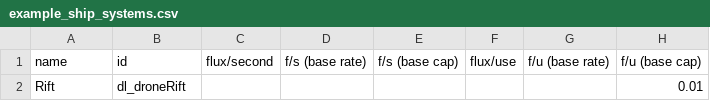
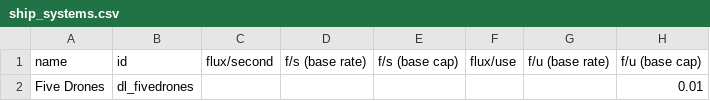
Before and after one commit to automatopaste/DroneLib, a CSV file: data/shipsystems/ship_systems.csv (was data/shipsystems/example_ship_systems.csv), drawn as a sheet; only a part is shown; the diff names each change by its address in the sheet, - before the commit and + after, or states it on an @@ line.

```diff
--- a/data/shipsystems/example_ship_systems.csv
+++ b/data/shipsystems/ship_systems.csv
-A2 (name): Rift
+A2 (name): Five Drones
-B2 (id): dl_droneRift
+B2 (id): dl_fivedrones
```
Also changed, not shown: data/hulls/ship_data.csv, data/hulls/wing_data.csv, 29 other files.
